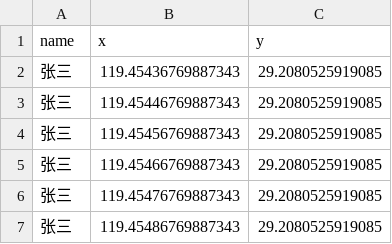
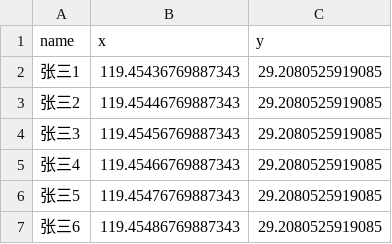
Before and after one commit to quick-gis/quick-vector-desktop, a CSV file: sample/pp.csv, drawn as a sheet.

```diff
--- a/sample/pp.csv
+++ b/sample/pp.csv
@@ -1,7 +1,7 @@
 name,x,y
-张三,119.45436769887343,29.2080525919085
-张三,119.45446769887343,29.2080525919085
-张三,119.45456769887343,29.2080525919085
-张三,119.45466769887343,29.2080525919085
-张三,119.45476769887343,29.2080525919085
-张三,119.45486769887343,29.2080525919085
+张三1,119.45436769887343,29.2080525919085
+张三2,119.45446769887343,29.2080525919085
+张三3,119.45456769887343,29.2080525919085
+张三4,119.45466769887343,29.2080525919085
+张三5,119.45476769887343,29.2080525919085
+张三6,119.45486769887343,29.2080525919085
```
Also changed, not shown: 24 other files.
